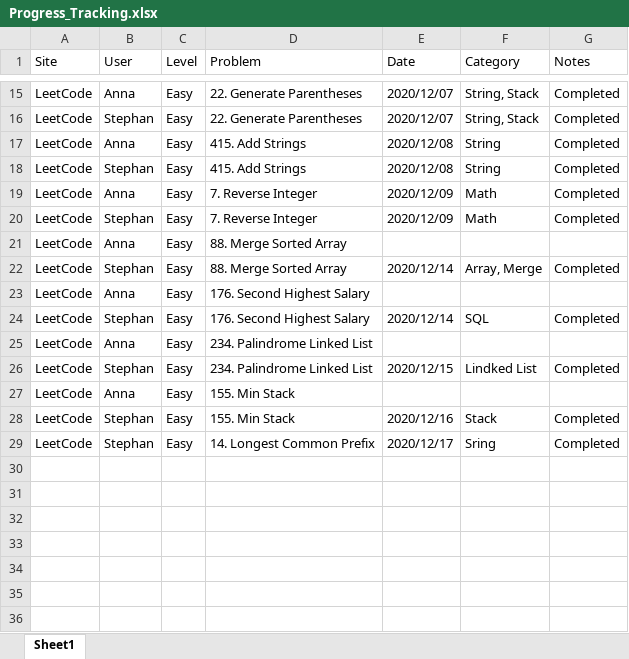
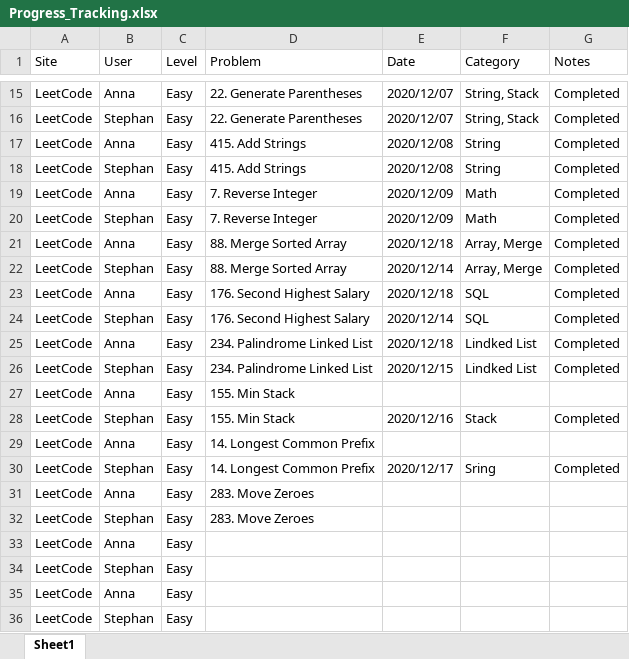
Before and after one commit to StephanGELo/Fun_Coding, an Excel workbook: Progress_Tracking.xlsx, sheet Sheet1, drawn as a sheet; only a part is shown, gaps mark what is left out; values as stored, in another font and other column widths than the file's, no borders; the diff names each change by its address in the sheet, - before the commit and + after, or states it on an @@ line.

Commit message:
Practiced Linked List and Two Pointers

```diff
--- a/Progress_Tracking.xlsx (sheet Sheet1)
+++ b/Progress_Tracking.xlsx (sheet Sheet1)
-E21 (Date): (empty)
+E21 (Date): 2020/12/18
-F21 (Category): (empty)
+F21 (Category): Array, Merge
-G21 (Notes): (empty)
+G21 (Notes): Completed
-E23 (Date): (empty)
+E23 (Date): 2020/12/18
-F23 (Category): (empty)
+F23 (Category): SQL
-G23 (Notes): (empty)
+G23 (Notes): Completed
-E25 (Date): (empty)
+E25 (Date): 2020/12/18
-F25 (Category): (empty)
+F25 (Category): Lindked List
-G25 (Notes): (empty)
+G25 (Notes): Completed
+row 29: LeetCode | Anna | Easy | 14. Longest Common Prefix
+row 31: LeetCode | Anna | Easy | 283. Move Zeroes
+row 32: LeetCode | Stephan | Easy | 283. Move Zeroes
+row 33: LeetCode | Anna | Easy
+row 34: LeetCode | Stephan | Easy
+row 35: LeetCode | Anna | Easy
+row 36: LeetCode | Stephan | Easy
```
Also changed, not shown: 3 other files.
